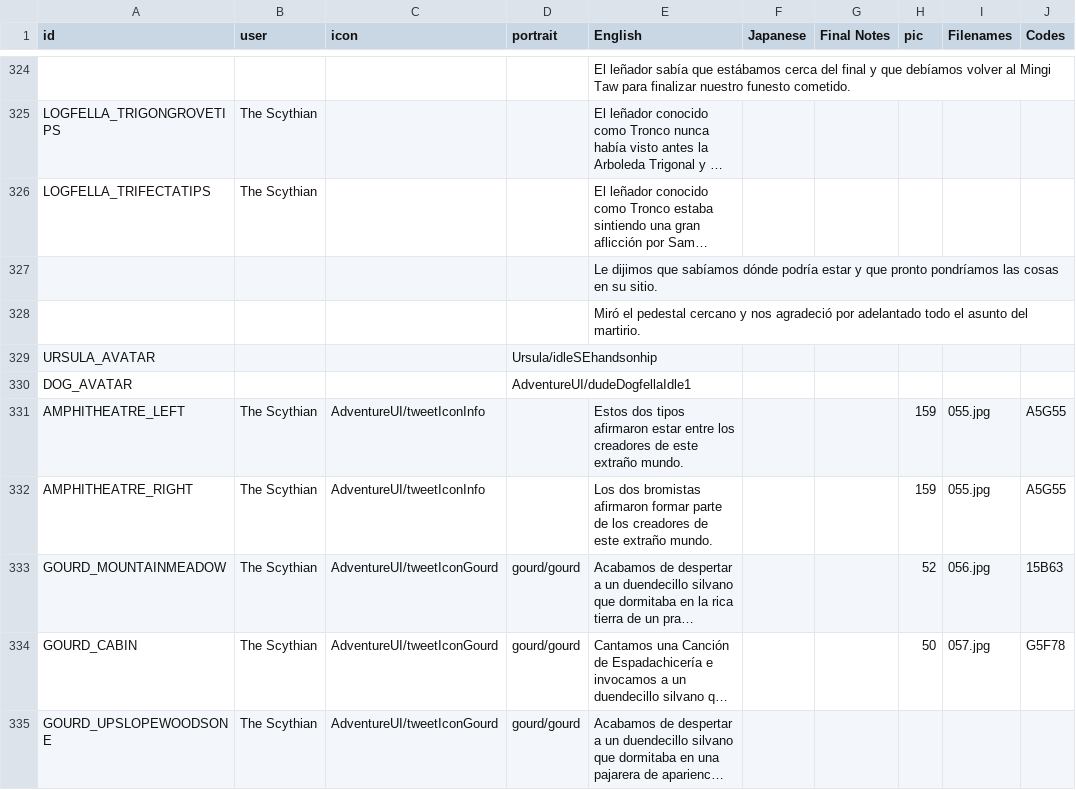
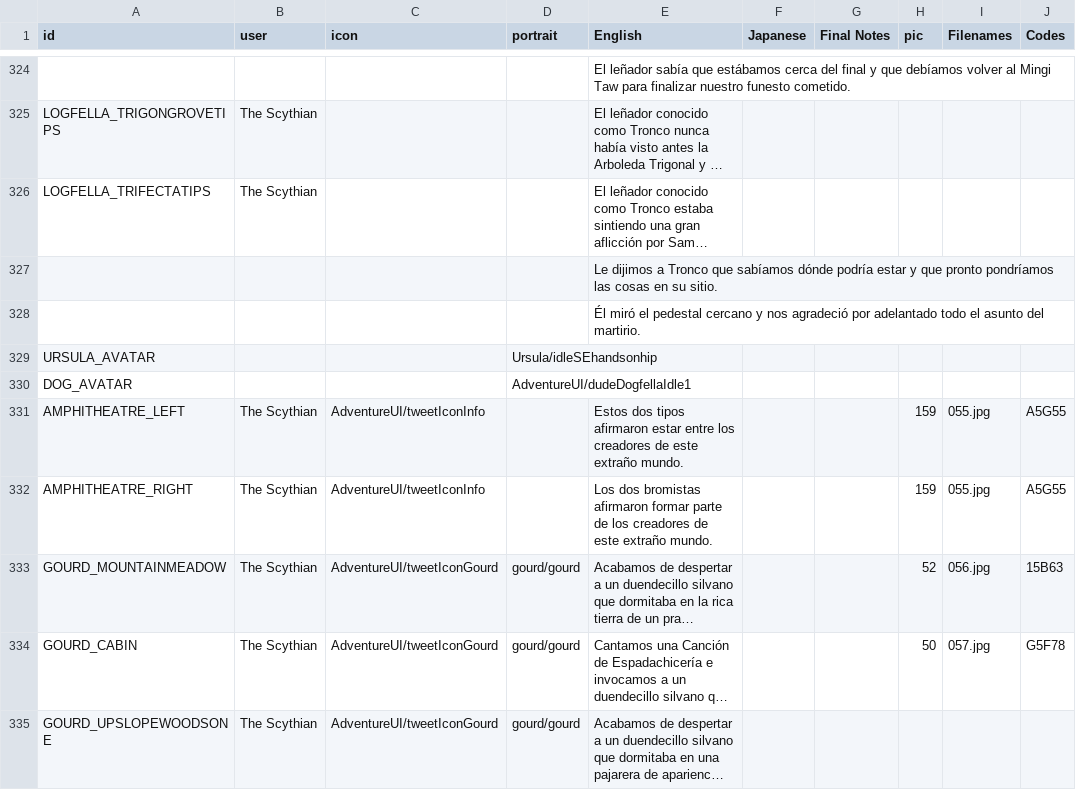
Before and after one commit to cesardeg/sworcery-spanish, a TSV file: locales/dialog.tsv, drawn as a sheet; only a part is shown, gaps mark what is left out; long unchanged cells end in …; the diff names each change by its address in the sheet, - before the commit and + after, or states it on an @@ line.

Commit message:
tronco

```diff
--- a/locales/dialog.tsv
+++ b/locales/dialog.tsv
-E327 (English): Le dijimos que sabíamos…
+E327 (English): Le dijimos a Tronco que sabíamos…
-E328 (English): Miró el pedestal…
+E328 (English): Él miró el pedestal…
```
